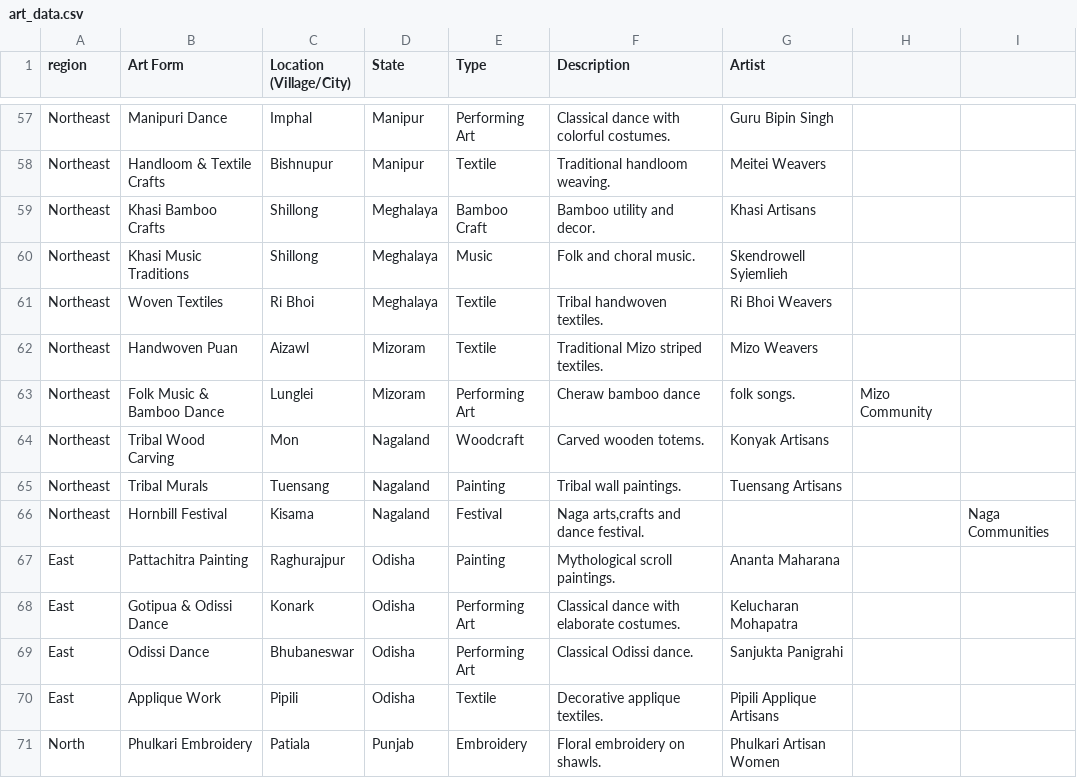
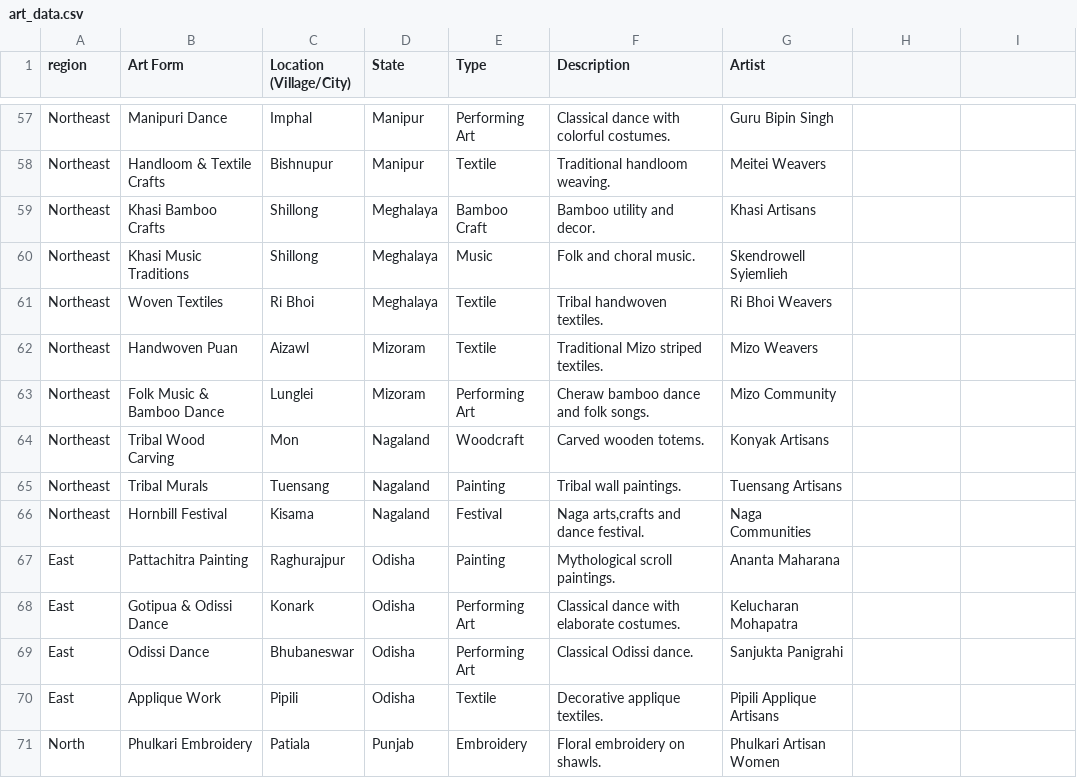
Before and after one commit to Sivanandinisaravanakumar/indian-heritage-streamlit, a CSV file: art_data.csv, drawn as a sheet; only a part is shown, gaps mark what is left out; the diff names each change by its address in the sheet, - before the commit and + after, or states it on an @@ line.

Commit message:
Update art_data.csv

```diff
--- a/art_data.csv
+++ b/art_data.csv
-F63 (Description): Cheraw bamboo dance
+F63 (Description): Cheraw bamboo dance and folk songs.
-G63 (Artist): folk songs.
+G63 (Artist): Mizo Community
-H63: Mizo Community
+H63: (empty)
-G66 (Artist): (empty)
+G66 (Artist): Naga Communities
-I66: Naga Communities
+I66: (empty)
```
